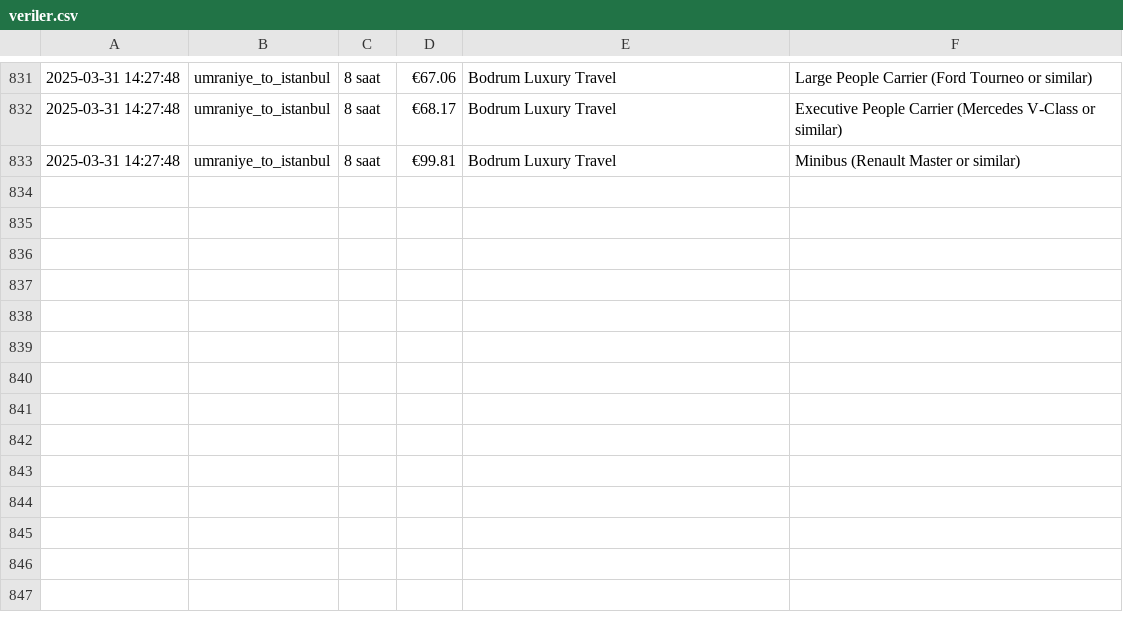
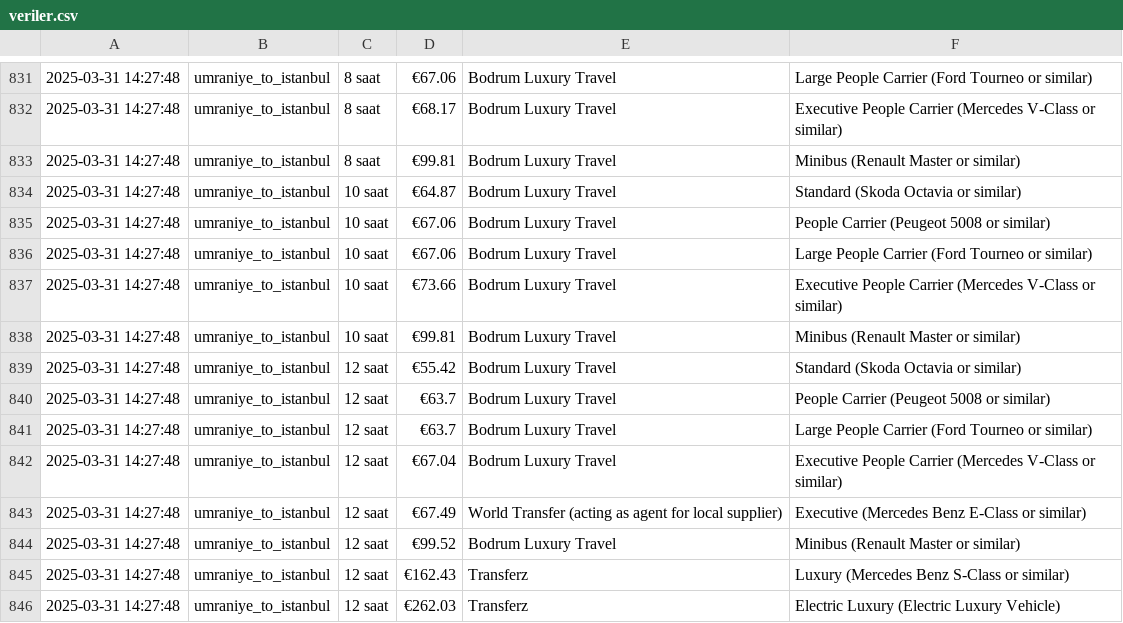
Before and after one commit to tuncabildik/exel, a CSV file: veriler.csv, drawn as a sheet; only a part is shown, gaps mark what is left out; the diff names each change by its address in the sheet, - before the commit and + after, or states it on an @@ line.

Commit message:
Veri güncellendi:

```diff
--- a/veriler.csv
+++ b/veriler.csv
+row 834: 2025-03-31 14:27:48 | umraniye_to_istanbul | 10 saat | €64.87 | Bodrum Luxury Travel | Standard (Skoda Octavia or similar)
+row 835: 2025-03-31 14:27:48 | umraniye_to_istanbul | 10 saat | €67.06 | Bodrum Luxury Travel | People Carrier (Peugeot 5008 or similar)
+row 836: 2025-03-31 14:27:48 | umraniye_to_istanbul | 10 saat | €67.06 | Bodrum Luxury Travel | Large People Carrier (Ford Tourneo or similar)
+row 837: 2025-03-31 14:27:48 | umraniye_to_istanbul | 10 saat | €73.66 | Bodrum Luxury Travel | Executive People Carrier (Mercedes V-Class or similar)
+row 838: 2025-03-31 14:27:48 | umraniye_to_istanbul | 10 saat | €99.81 | Bodrum Luxury Travel | Minibus (Renault Master or similar)
+row 839: 2025-03-31 14:27:48 | umraniye_to_istanbul | 12 saat | €55.42 | Bodrum Luxury Travel | Standard (Skoda Octavia or similar)
+row 840: 2025-03-31 14:27:48 | umraniye_to_istanbul | 12 saat | €63.7 | Bodrum Luxury Travel | People Carrier (Peugeot 5008 or similar)
+row 841: 2025-03-31 14:27:48 | umraniye_to_istanbul | 12 saat | €63.7 | Bodrum Luxury Travel | Large People Carrier (Ford Tourneo or similar)
+row 842: 2025-03-31 14:27:48 | umraniye_to_istanbul | 12 saat | €67.04 | Bodrum Luxury Travel | Executive People Carrier (Mercedes V-Class or similar)
+row 843: 2025-03-31 14:27:48 | umraniye_to_istanbul | 12 saat | €67.49 | World Transfer (acting as agent for local supplier) | Executive (Mercedes Benz E-Class or similar)
+row 844: 2025-03-31 14:27:48 | umraniye_to_istanbul | 12 saat | €99.52 | Bodrum Luxury Travel | Minibus (Renault Master or similar)
+row 845: 2025-03-31 14:27:48 | umraniye_to_istanbul | 12 saat | €162.43 | Transferz | Luxury (Mercedes Benz S-Class or similar)
+row 846: 2025-03-31 14:27:48 | umraniye_to_istanbul | 12 saat | €262.03 | Transferz | Electric Luxury (Electric Luxury Vehicle)
```
